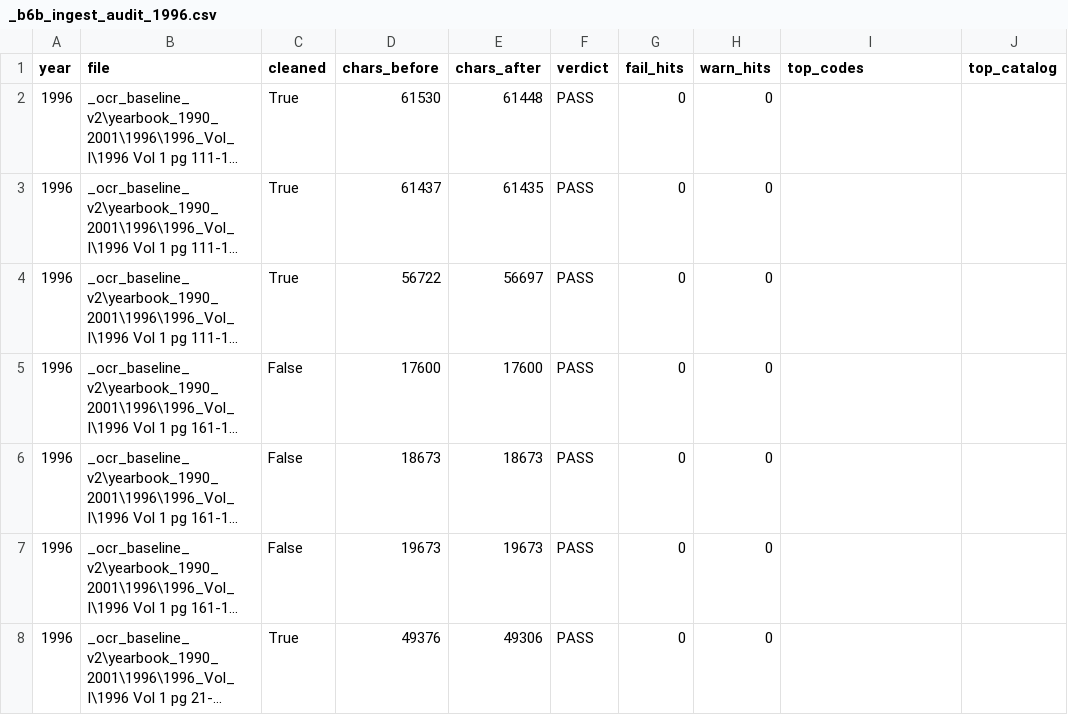
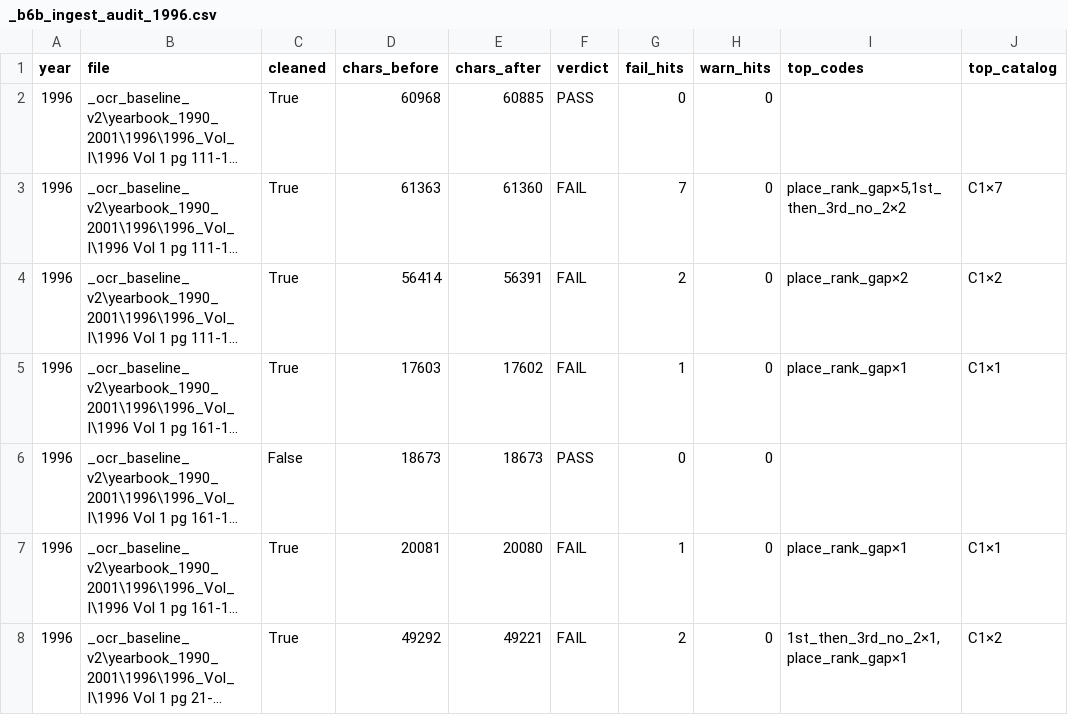
Before and after one commit to mwtorq/jrtca_results, a CSV file: _b6b_ingest_audit_1996.csv, drawn as a sheet; only a part is shown; long unchanged cells end in …; the diff covers the shown part only; the diff names each change by its address in the sheet, - before the commit and + after, or states it on an @@ line.

Commit message:
B6b dry-run reaudit 1990-2001 on fc57bd8 tip.
Refresh year audit artifacts; PARKED 1990 page-spread blanks without Vol I PDF; fix 1995 st: to 1st trunc prefixes.

```diff
--- a/_b6b_ingest_audit_1996.csv
+++ b/_b6b_ingest_audit_1996.csv
-D2 (chars_before): 61530
+D2 (chars_before): 60968
-E2 (chars_after): 61448
+E2 (chars_after): 60885
-D3 (chars_before): 61437
+D3 (chars_before): 61363
-E3 (chars_after): 61435
+E3 (chars_after): 61360
-F3:F5 (verdict): PASS
+F3:F5 (verdict): FAIL
-G3 (fail_hits): 0
+G3 (fail_hits): 7
-I3 (top_codes): (empty)
+I3 (top_codes): place_rank_gap×5,1st_then_3rd_no_2×2
-J3 (top_catalog): (empty)
+J3 (top_catalog): C1×7
-D4 (chars_before): 56722
+D4 (chars_before): 56414
-E4 (chars_after): 56697
+E4 (chars_after): 56391
-G4 (fail_hits): 0
+G4 (fail_hits): 2
-I4 (top_codes): (empty)
+I4 (top_codes): place_rank_gap×2
-J4 (top_catalog): (empty)
+J4 (top_catalog): C1×2
-C5 (cleaned): False
+C5 (cleaned): True
-D5 (chars_before): 17600
+D5 (chars_before): 17603
-E5 (chars_after): 17600
+E5 (chars_after): 17602
-G5 (fail_hits): 0
+G5 (fail_hits): 1
-I5 (top_codes): (empty)
+I5 (top_codes): place_rank_gap×1
-J5 (top_catalog): (empty)
+J5 (top_catalog): C1×1
-C7 (cleaned): False
+C7 (cleaned): True
-D7 (chars_before): 19673
+D7 (chars_before): 20081
-E7 (chars_after): 19673
+E7 (chars_after): 20080
-F7:F8 (verdict): PASS
+F7:F8 (verdict): FAIL
-G7 (fail_hits): 0
+G7 (fail_hits): 1
-I7 (top_codes): (empty)
+I7 (top_codes): place_rank_gap×1
-J7 (top_catalog): (empty)
+J7 (top_catalog): C1×1
-D8 (chars_before): 49376
+D8 (chars_before): 49292
-E8 (chars_after): 49306
+E8 (chars_after): 49221
-G8 (fail_hits): 0
+G8 (fail_hits): 2
-I8 (top_codes): (empty)
+I8 (top_codes): 1st_then_3rd_no_2×1,place_rank_gap×1
-J8 (top_catalog): (empty)
+J8 (top_catalog): C1×2
```
Also changed, not shown: 104 edited cells elsewhere in this file, _b6b_ingest_audit_1997.csv, _b6b_ingest_audit_1998.csv, 37 other files.
